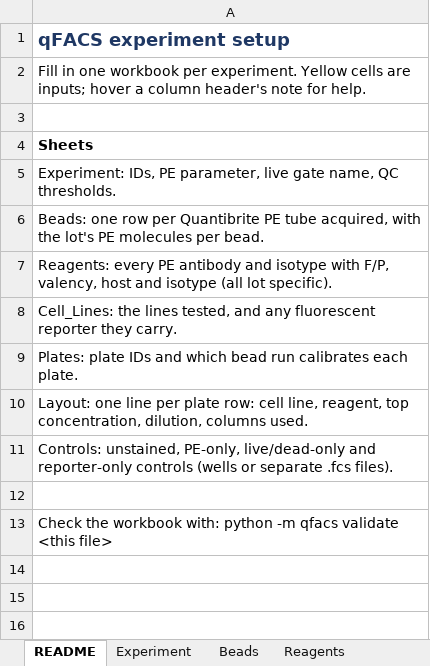
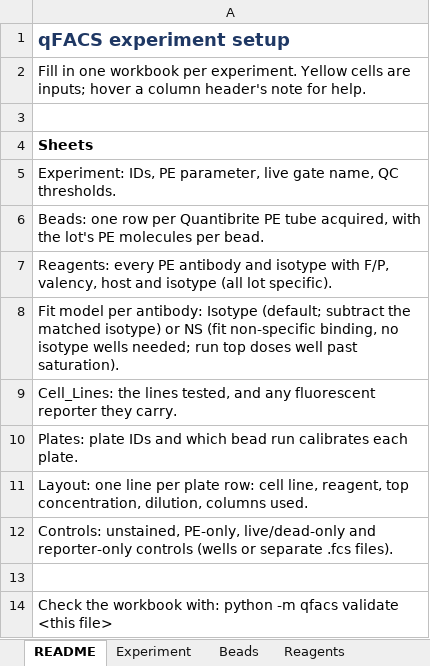
Before and after one commit to masonberger4/qFACS, an Excel workbook: examples/qFACS_setup_template.xlsx, sheet README, drawn as a sheet; values as stored, in another font and other column widths than the file's, no borders; the diff names each change by its address in the sheet, - before the commit and + after, or states it on an @@ line.

```diff
--- a/examples/qFACS_setup_template.xlsx (sheet README)
+++ b/examples/qFACS_setup_template.xlsx (sheet README)
+row 8: Fit model per antibody: Isotype (default; subtract the matched isotype) or NS (fit non-specific binding, no isotype wells needed; run top doses well past saturation).
```
Also changed, not shown: 4 other files.
